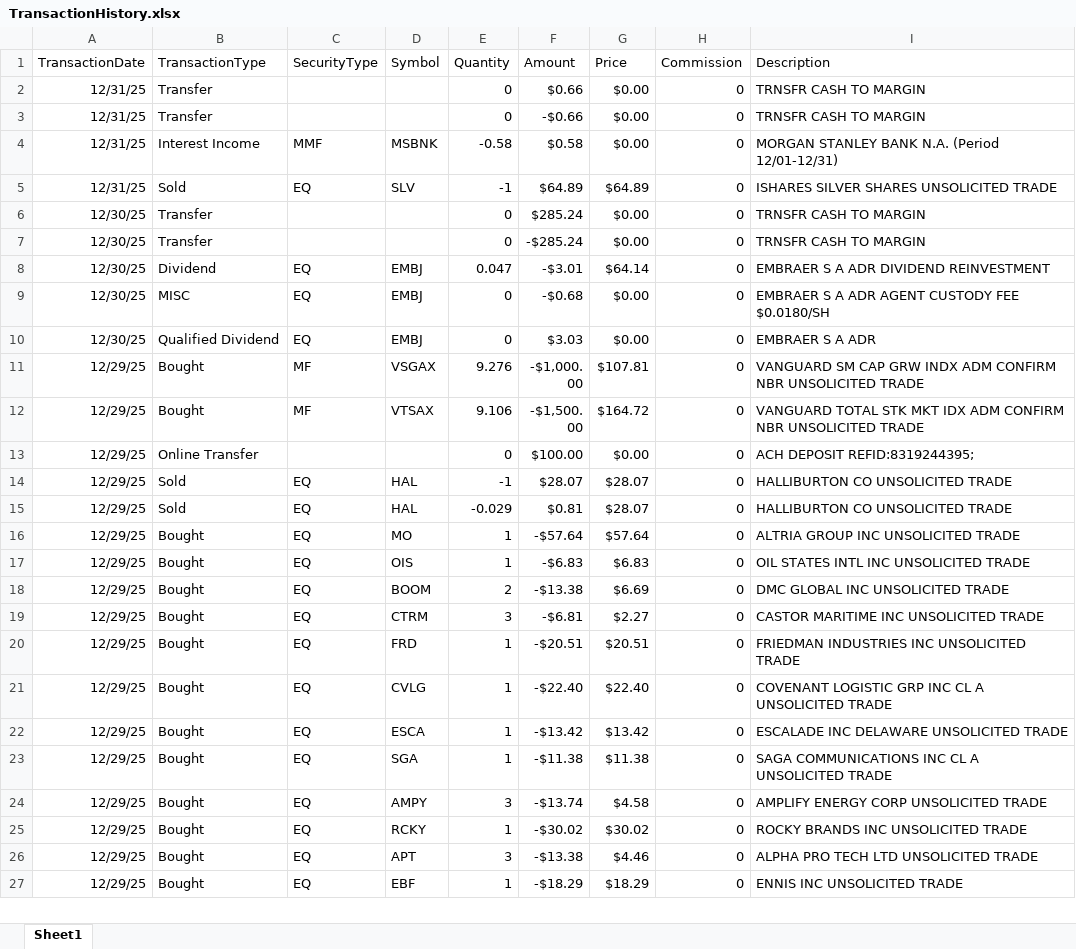
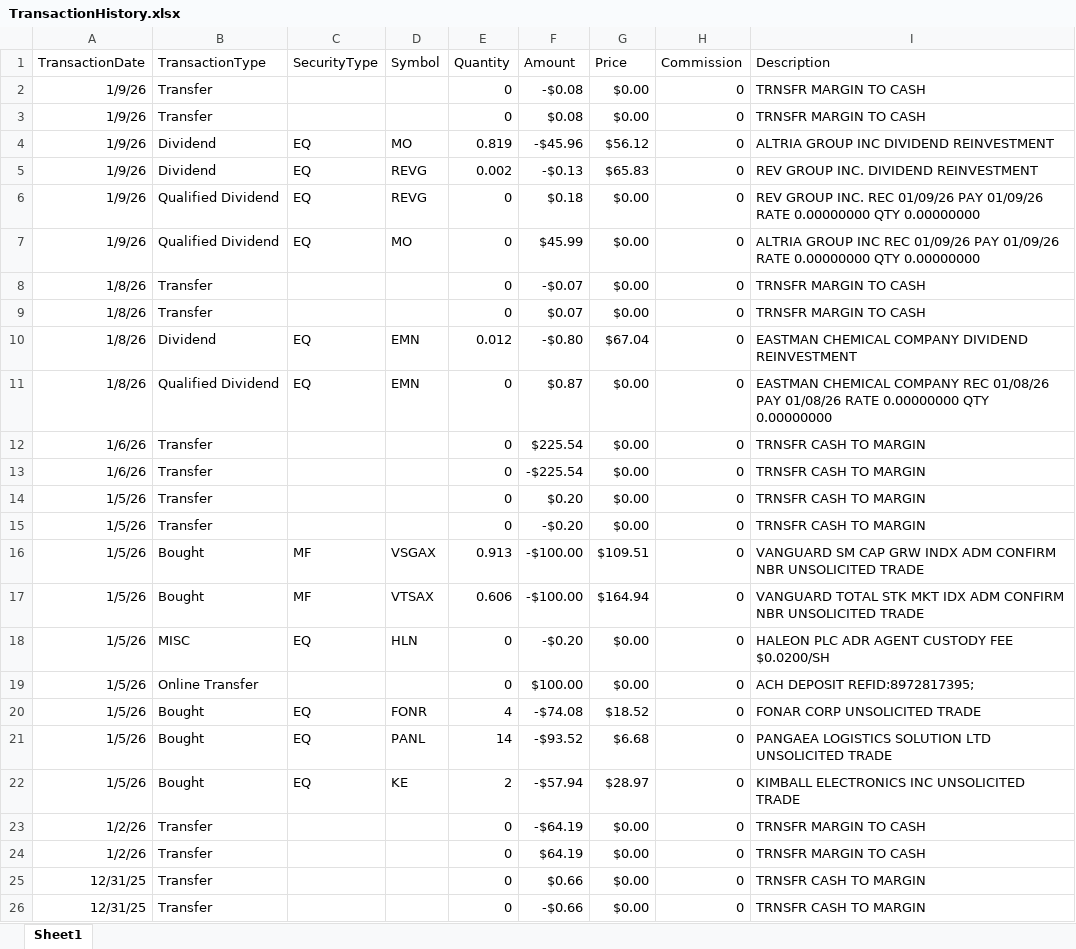
Before and after one commit to rickshilling/shadowPortfolio, an Excel workbook: TransactionHistory.xlsx, sheet Sheet1, drawn as a sheet; only a part is shown; the shorter side is filled out with more unchanged rows; values as stored, in another font and other column widths than the file's, no borders; charts and pictures not drawn; the diff names each change by its address in the sheet, - before the commit and + after, or states it on an @@ line.

```diff
--- a/TransactionHistory.xlsx (sheet Sheet1)
+++ b/TransactionHistory.xlsx (sheet Sheet1)
+row 2: 1/9/26 | Transfer |  |  | 0 | -$0.08 | $0.00 | 0 | TRNSFR MARGIN TO CASH
+row 3: 1/9/26 | Transfer |  |  | 0 | $0.08 | $0.00 | 0 | TRNSFR MARGIN TO CASH
+row 4: 1/9/26 | Dividend | EQ | MO | 0.819 | -$45.96 | $56.12 | 0 | ALTRIA GROUP INC DIVIDEND REINVESTMENT
+row 5: 1/9/26 | Dividend | EQ | REVG | 0.002 | -$0.13 | $65.83 | 0 | REV GROUP INC. DIVIDEND REINVESTMENT
+row 6: 1/9/26 | Qualified Dividend | EQ | REVG | 0 | $0.18 | $0.00 | 0 | REV GROUP INC. REC 01/09/26 PAY 01/09/26 RATE 0.00000000 QTY 0.00000000
+row 7: 1/9/26 | Qualified Dividend | EQ | MO | 0 | $45.99 | $0.00 | 0 | ALTRIA GROUP INC REC 01/09/26 PAY 01/09/26 RATE 0.00000000 QTY 0.00000000
+row 8: 1/8/26 | Transfer |  |  | 0 | -$0.07 | $0.00 | 0 | TRNSFR MARGIN TO CASH
+row 9: 1/8/26 | Transfer |  |  | 0 | $0.07 | $0.00 | 0 | TRNSFR MARGIN TO CASH
+row 10: 1/8/26 | Dividend | EQ | EMN | 0.012 | -$0.80 | $67.04 | 0 | EASTMAN CHEMICAL COMPANY DIVIDEND REINVESTMENT
+row 11: 1/8/26 | Qualified Dividend | EQ | EMN | 0 | $0.87 | $0.00 | 0 | EASTMAN CHEMICAL COMPANY REC 01/08/26 PAY 01/08/26 RATE 0.00000000 QTY 0.00000000
+row 12: 1/6/26 | Transfer |  |  | 0 | $225.54 | $0.00 | 0 | TRNSFR CASH TO MARGIN
+row 13: 1/6/26 | Transfer |  |  | 0 | -$225.54 | $0.00 | 0 | TRNSFR CASH TO MARGIN
+row 14: 1/5/26 | Transfer |  |  | 0 | $0.20 | $0.00 | 0 | TRNSFR CASH TO MARGIN
+row 15: 1/5/26 | Transfer |  |  | 0 | -$0.20 | $0.00 | 0 | TRNSFR CASH TO MARGIN
+row 16: 1/5/26 | Bought | MF | VSGAX | 0.913 | -$100.00 | $109.51 | 0 | VANGUARD SM CAP GRW INDX ADM CONFIRM NBR UNSOLICITED TRADE
+row 17: 1/5/26 | Bought | MF | VTSAX | 0.606 | -$100.00 | $164.94 | 0 | VANGUARD TOTAL STK MKT IDX ADM CONFIRM NBR UNSOLICITED TRADE
+row 18: 1/5/26 | MISC | EQ | HLN | 0 | -$0.20 | $0.00 | 0 | HALEON PLC ADR AGENT CUSTODY FEE $0.0200/SH
+row 19: 1/5/26 | Online Transfer |  |  | 0 | $100.00 | $0.00 | 0 | ACH DEPOSIT REFID:8972817395;
+row 20: 1/5/26 | Bought | EQ | FONR | 4 | -$74.08 | $18.52 | 0 | FONAR CORP UNSOLICITED TRADE
+row 21: 1/5/26 | Bought | EQ | PANL | 14 | -$93.52 | $6.68 | 0 | PANGAEA LOGISTICS SOLUTION LTD UNSOLICITED TRADE
+row 22: 1/5/26 | Bought | EQ | KE | 2 | -$57.94 | $28.97 | 0 | KIMBALL ELECTRONICS INC UNSOLICITED TRADE
+row 23: 1/2/26 | Transfer |  |  | 0 | -$64.19 | $0.00 | 0 | TRNSFR MARGIN TO CASH
+row 24: 1/2/26 | Transfer |  |  | 0 | $64.19 | $0.00 | 0 | TRNSFR MARGIN TO CASH
```
Also changed, not shown: AAII.xlsx, 2 other files.
